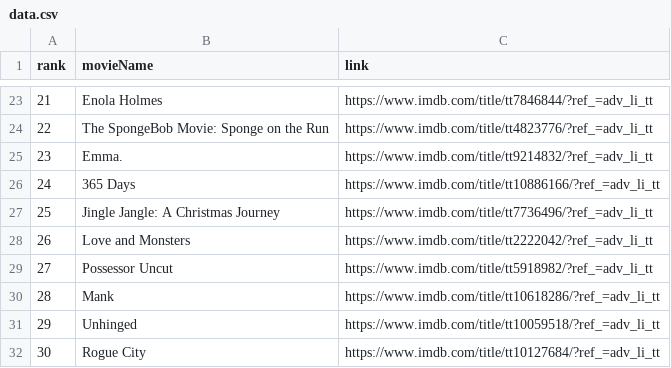
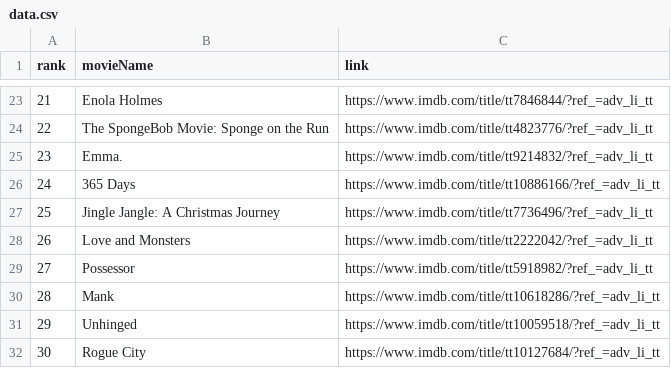
Before and after one commit to crazyuploader/IMDb_Top_50, a CSV file: Data/data.csv, drawn as a sheet; only a part is shown, gaps mark what is left out.

```diff
--- a/Data/data.csv
+++ b/Data/data.csv
@@ -28,3 +28,3 @@ rank, movieName, link
 26, Love and Monsters, https://www.imdb.com/title/tt2222042/?ref_=adv_li_tt
-27, Possessor Uncut, https://www.imdb.com/title/tt5918982/?ref_=adv_li_tt
+27, Possessor, https://www.imdb.com/title/tt5918982/?ref_=adv_li_tt
 28, Mank, https://www.imdb.com/title/tt10618286/?ref_=adv_li_tt
```
Also changed, not shown: Data/T200/data.csv, 3 other files.
